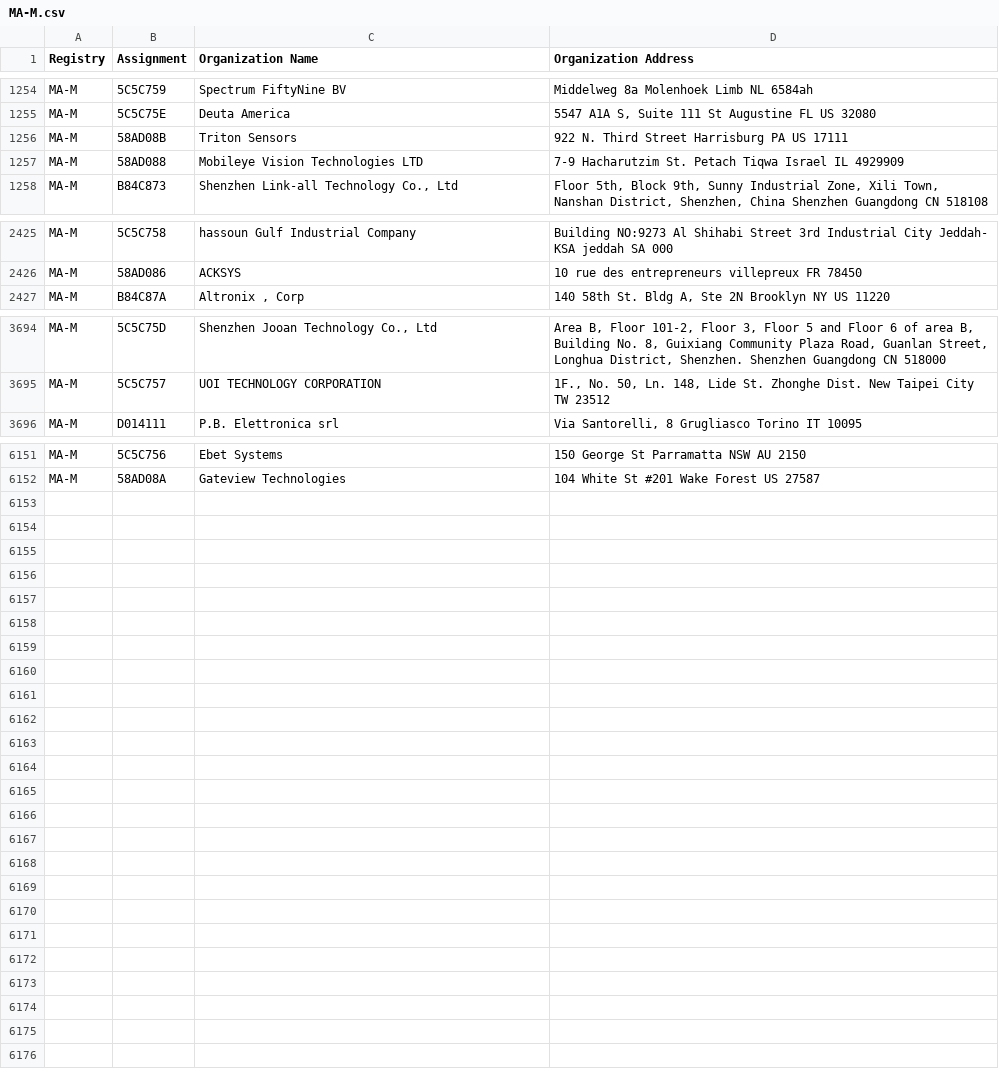
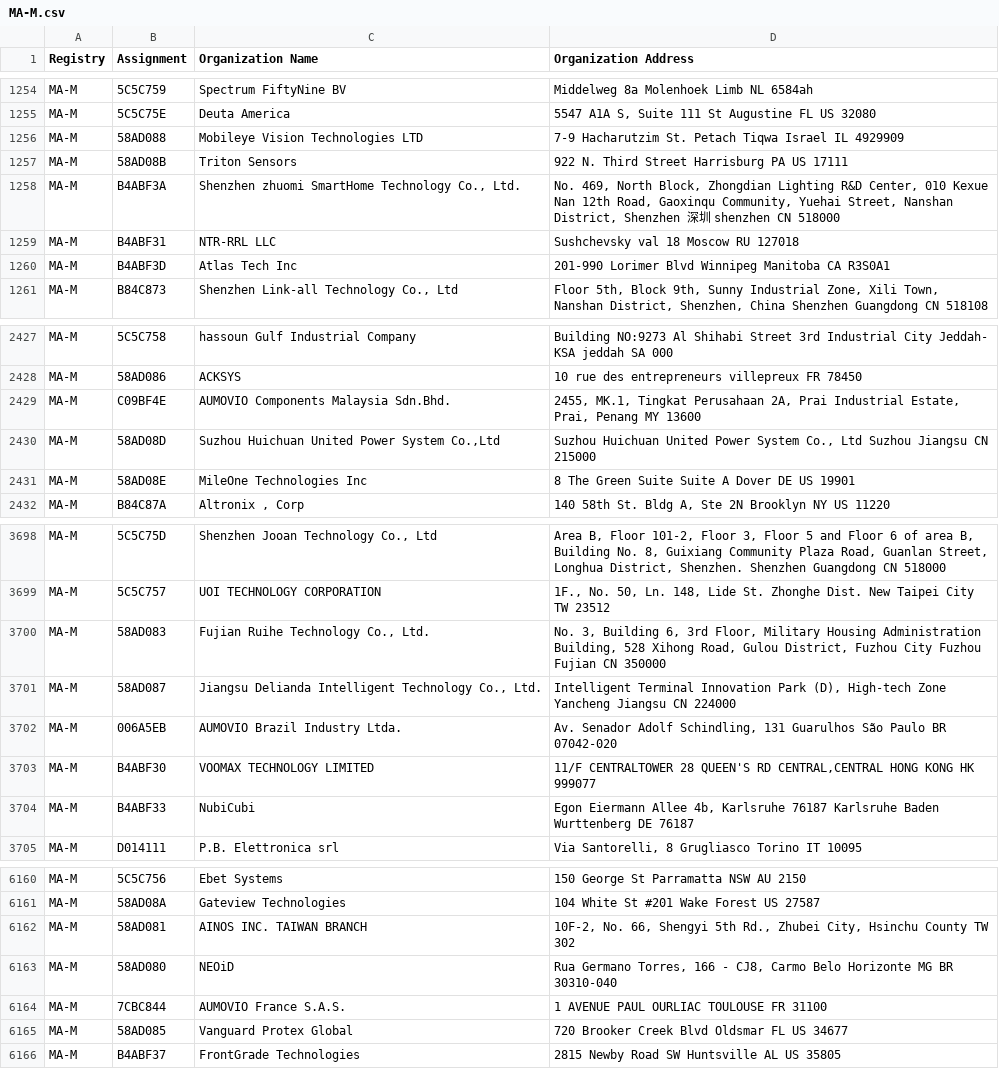
Before and after one commit to netdisco/upstream-sources, a CSV file: ieee/MA/MA-M.csv, drawn as a sheet; only a part is shown, gaps mark what is left out; the diff covers the shown part only.

```diff
--- a/ieee/MA/MA-M.csv
+++ b/ieee/MA/MA-M.csv
@@ -1255,4 +1255,7 @@ MA-M,5C5C759,Spectrum FiftyNine BV,Middelweg 8a Molenhoek Limb NL 6584ah
 MA-M,5C5C75E,Deuta America,"5547 A1A S, Suite 111 St Augustine FL US 32080 "
-MA-M,58AD08B,Triton Sensors,922 N. Third Street  Harrisburg PA US 17111
 MA-M,58AD088,Mobileye Vision Technologies LTD,7-9 Hacharutzim St. Petach Tiqwa Israel IL 4929909
+MA-M,58AD08B,Triton Sensors,922 N. Third Street  Harrisburg PA US 17111
+MA-M,B4ABF3A,"Shenzhen zhuomi SmartHome Technology Co., Ltd.","No. 469, North Block, Zhongdian Lighting R&D Center, 010 Kexue Nan 12th Road, Gaoxinqu Community, Yuehai Street, Nanshan District, Shenzhen 深圳 shenzhen CN 518000 "
+MA-M,B4ABF31,NTR-RRL LLC,Sushchevsky val 18 Moscow  RU 127018
+MA-M,B4ABF3D,Atlas Tech Inc,201-990 Lorimer Blvd Winnipeg  Manitoba CA R3S0A1
 MA-M,B84C873,"Shenzhen Link-all Technology Co., Ltd","Floor 5th, Block 9th, Sunny Industrial Zone, Xili Town, Nanshan District, Shenzhen, China  Shenzhen Guangdong CN 518108 "
@@ -2426,2 +2428,5 @@ MA-M,5C5C758,hassoun Gulf Industrial Company,Building NO:9273 Al Shihabi Street
 MA-M,58AD086,ACKSYS,10 rue des entrepreneurs villepreux  FR 78450
+MA-M,C09BF4E,AUMOVIO Components Malaysia Sdn.Bhd.,"2455, MK.1, Tingkat Perusahaan 2A, Prai Industrial Estate, Prai, Penang MY 13600 "
+MA-M,58AD08D,"Suzhou Huichuan United Power System Co.,Ltd","Suzhou Huichuan United Power System Co., Ltd Suzhou  Jiangsu CN 215000 "
+MA-M,58AD08E,MileOne Technologies Inc,8 The Green Suite Suite A Dover DE US 19901
 MA-M,B84C87A,"Altronix , Corp","140 58th St. Bldg A, Ste 2N Brooklyn NY US 11220 "
@@ -3695,2 +3699,7 @@ MA-M,5C5C75D,"Shenzhen Jooan Technology  Co., Ltd","Area B, Floor 101-2, Floor 3
 MA-M,5C5C757,UOI TECHNOLOGY CORPORATION,"1F., No. 50, Ln. 148, Lide St. Zhonghe Dist. New Taipei City TW 23512 "
+MA-M,58AD083,"Fujian Ruihe Technology Co., Ltd.","No. 3, Building 6, 3rd Floor, Military Housing Administration Building, 528 Xihong Road, Gulou District, Fuzhou City Fuzhou Fujian CN 350000 "
+MA-M,58AD087,"Jiangsu Delianda Intelligent Technology Co., Ltd.","Intelligent Terminal Innovation Park (D), High-tech Zone Yancheng Jiangsu CN 224000 "
+MA-M,006A5EB,AUMOVIO Brazil Industry Ltda.,"Av. Senador Adolf Schindling, 131 Guarulhos São Paulo BR 07042-020 "
+MA-M,B4ABF30,VOOMAX TECHNOLOGY LIMITED,"11/F CENTRALTOWER 28 QUEEN'S RD CENTRAL,CENTRAL HONG KONG  HK 999077 "
+MA-M,B4ABF33,NubiCubi,"Egon Eiermann Allee 4b, Karlsruhe 76187  Karlsruhe Baden Wurttenberg DE 76187 "
 MA-M,D014111,P.B. Elettronica srl,"Via Santorelli, 8 Grugliasco Torino IT 10095 "
@@ -6152 +6161,6 @@ MA-M,5C5C756,Ebet Systems,150 George St Parramatta NSW AU 2150
 MA-M,58AD08A,Gateview Technologies, 104 White St #201 Wake Forest  US 27587
+MA-M,58AD081,AINOS INC. TAIWAN BRANCH,"10F-2, No. 66, Shengyi 5th Rd., Zhubei City, Hsinchu County  TW 302 "
+MA-M,58AD080,NEOiD," Rua Germano Torres, 166 - CJ8, Carmo Belo Horizonte MG BR 30310-040 "
+MA-M,7CBC844,AUMOVIO France S.A.S.,1 AVENUE PAUL OURLIAC TOULOUSE  FR 31100
+MA-M,58AD085,Vanguard Protex Global,720 Brooker Creek Blvd Oldsmar FL US 34677
+MA-M,B4ABF37,FrontGrade Technologies,2815 Newby Road SW Huntsville AL US 35805
```
Also changed, not shown: 1 added row and 3 removed rows elsewhere in this file, ieee/MA/MA-S.csv, 5 other files.
